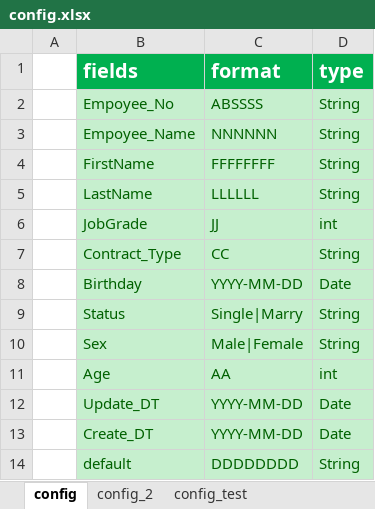
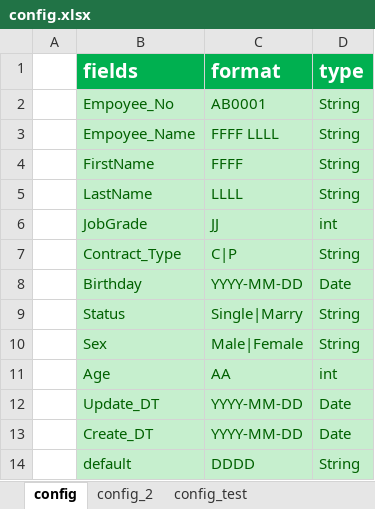
Before and after one commit to 58316066/DataPumps, an Excel workbook: src/main/resources/config.xlsx, sheet config, drawn as a sheet; values as stored, in another font and other column widths than the file's, no borders; the diff names each change by its address in the sheet, - before the commit and + after, or states it on an @@ line.

```diff
--- a/src/main/resources/config.xlsx (sheet config)
+++ b/src/main/resources/config.xlsx (sheet config)
-C2 (format): ABSSSS
+C2 (format): AB0001
-C3 (format): NNNNNN
+C3 (format): FFFF LLLL
-C4 (format): FFFFFFFF
+C4 (format): FFFF
-C5 (format): LLLLLL
+C5 (format): LLLL
-C7 (format): CC
+C7 (format): C|P
-C14 (format): DDDDDDDD
+C14 (format): DDDD
```
Also changed, not shown: 1 other file.
